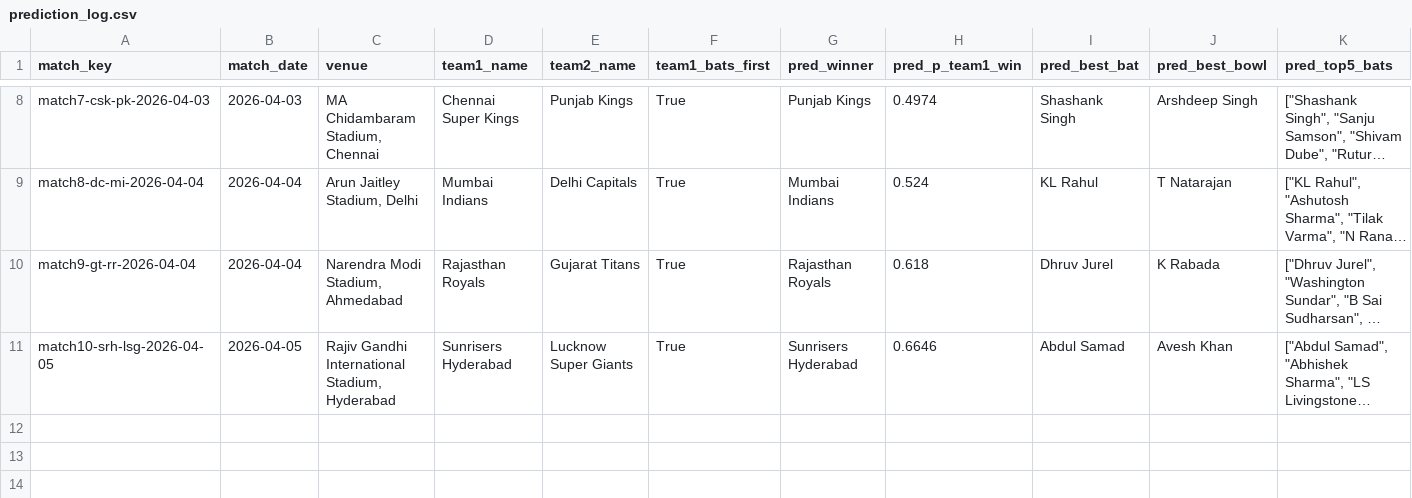
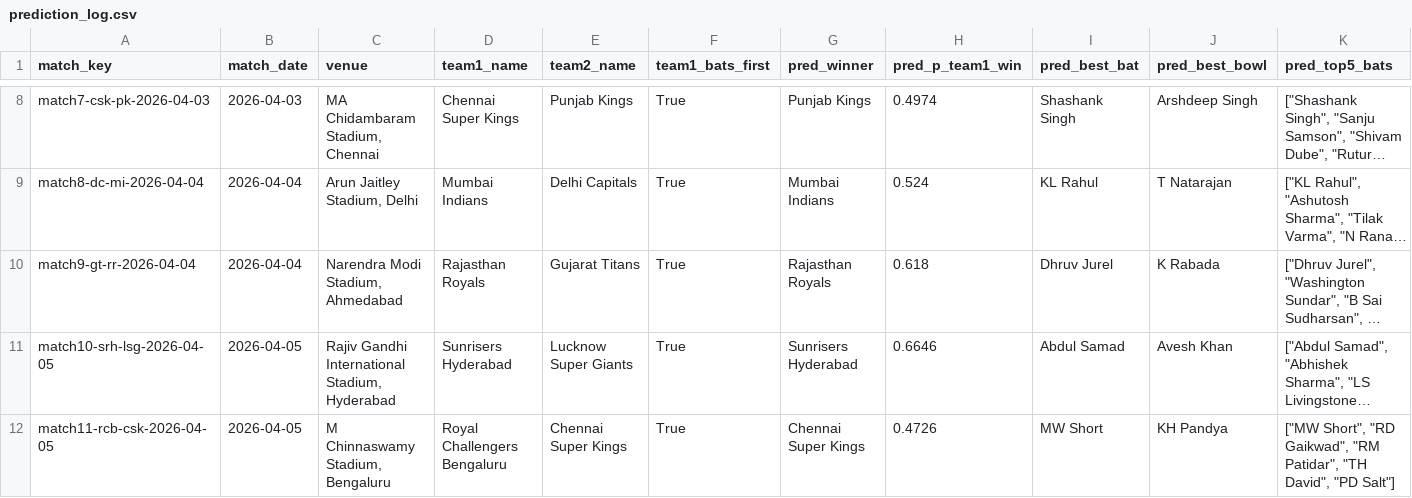
Before and after one commit to Jaymehta45/Sabermetric-IPL-Prediction-, a CSV file: data/processed/prediction_log.csv, drawn as a sheet; only a part is shown, gaps mark what is left out; long unchanged cells end in …; rows hold the shown columns only; the diff names each change by its address in the sheet, - before the commit and + after, or states it on an @@ line.

Commit message:
chore(prediction_log): pre match11-rcb-csk-2026-04-05

```diff
--- a/data/processed/prediction_log.csv
+++ b/data/processed/prediction_log.csv
+row 12: match11-rcb-csk-2026-04-05 | 2026-04-05 | M Chinnaswamy Stadium, Bengaluru | Royal Challengers Bengaluru | Chennai Super Kings | True | Chennai Super Kings | 0.4726 | MW Short | KH Pandya | ["MW Short", "RD Gaikwad", "RM Patidar", "TH David", "PD Salt"]
```
